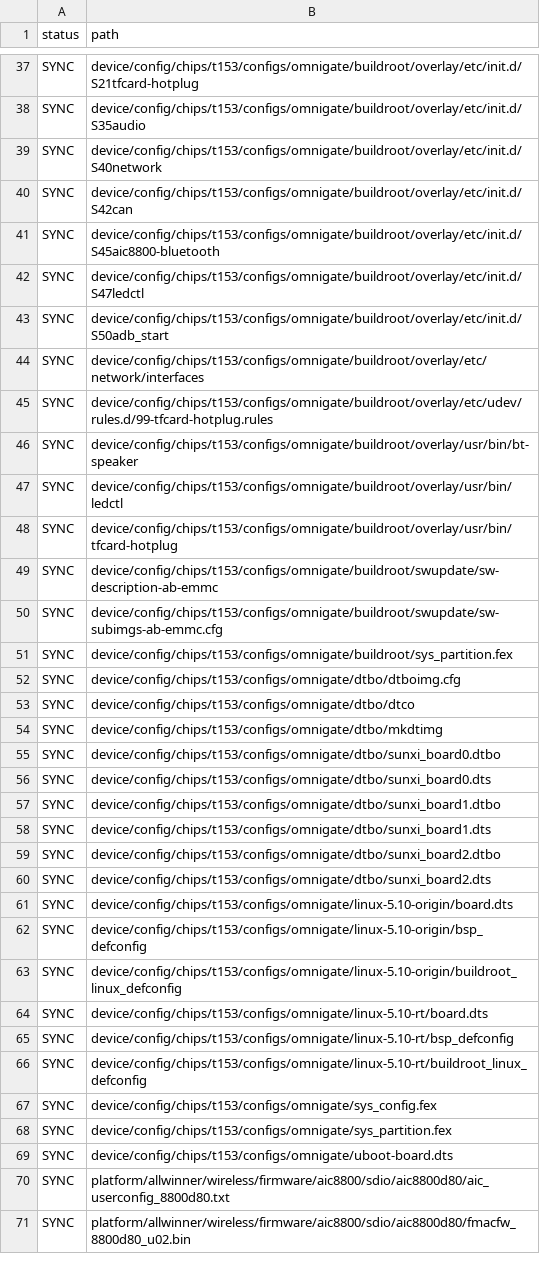
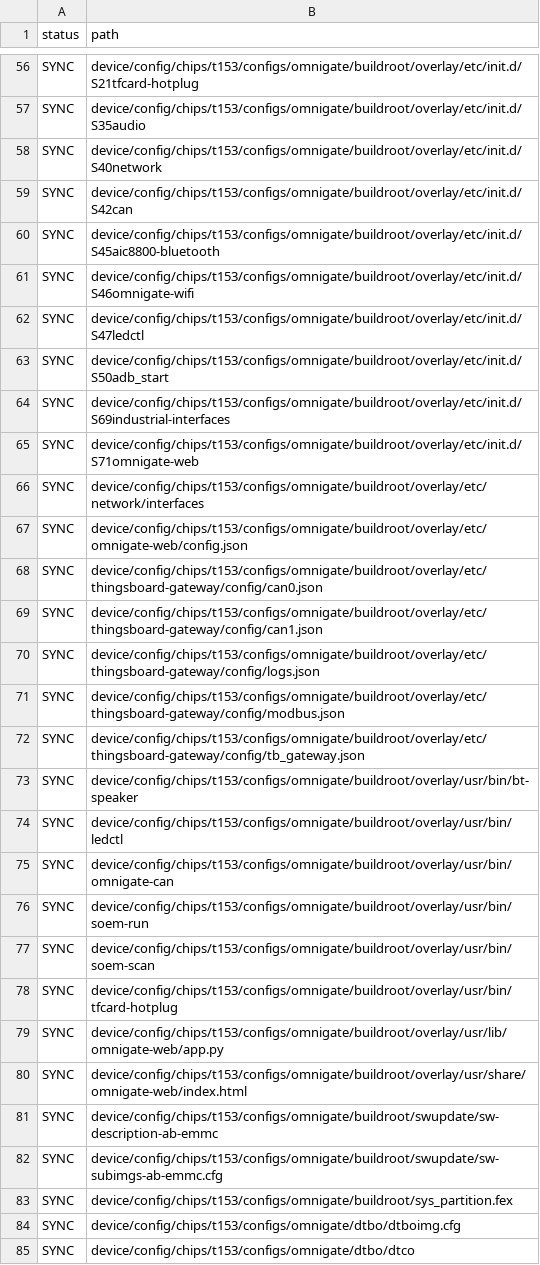
Before and after one commit to dshanpi/T153MX-Tina5SDK_OmniGate, a TSV file: meta/changed_files.tsv, drawn as a sheet; only a part is shown, gaps mark what is left out; the shorter side is filled out with more unchanged rows; the diff covers the shown part only.

Commit message:
docs: record industrial gateway hardware validation

```diff
--- a/meta/changed_files.tsv
+++ b/meta/changed_files.tsv
@@ -41,9 +60,22 @@ SYNC	device/config/chips/t153/configs/omnigate/buildroot/overlay/etc/init.d/S42c
 SYNC	device/config/chips/t153/configs/omnigate/buildroot/overlay/etc/init.d/S45aic8800-bluetooth
+SYNC	device/config/chips/t153/configs/omnigate/buildroot/overlay/etc/init.d/S46omnigate-wifi
 SYNC	device/config/chips/t153/configs/omnigate/buildroot/overlay/etc/init.d/S47ledctl
 SYNC	device/config/chips/t153/configs/omnigate/buildroot/overlay/etc/init.d/S50adb_start
+SYNC	device/config/chips/t153/configs/omnigate/buildroot/overlay/etc/init.d/S69industrial-interfaces
+SYNC	device/config/chips/t153/configs/omnigate/buildroot/overlay/etc/init.d/S71omnigate-web
 SYNC	device/config/chips/t153/configs/omnigate/buildroot/overlay/etc/network/interfaces
-SYNC	device/config/chips/t153/configs/omnigate/buildroot/overlay/etc/udev/rules.d/99-tfcard-hotplug.rules
+SYNC	device/config/chips/t153/configs/omnigate/buildroot/overlay/etc/omnigate-web/config.json
+SYNC	device/config/chips/t153/configs/omnigate/buildroot/overlay/etc/thingsboard-gateway/config/can0.json
+SYNC	device/config/chips/t153/configs/omnigate/buildroot/overlay/etc/thingsboard-gateway/config/can1.json
+SYNC	device/config/chips/t153/configs/omnigate/buildroot/overlay/etc/thingsboard-gateway/config/logs.json
+SYNC	device/config/chips/t153/configs/omnigate/buildroot/overlay/etc/thingsboard-gateway/config/modbus.json
+SYNC	device/config/chips/t153/configs/omnigate/buildroot/overlay/etc/thingsboard-gateway/config/tb_gateway.json
 SYNC	device/config/chips/t153/configs/omnigate/buildroot/overlay/usr/bin/bt-speaker
 SYNC	device/config/chips/t153/configs/omnigate/buildroot/overlay/usr/bin/ledctl
+SYNC	device/config/chips/t153/configs/omnigate/buildroot/overlay/usr/bin/omnigate-can
+SYNC	device/config/chips/t153/configs/omnigate/buildroot/overlay/usr/bin/soem-run
+SYNC	device/config/chips/t153/configs/omnigate/buildroot/overlay/usr/bin/soem-scan
 SYNC	device/config/chips/t153/configs/omnigate/buildroot/overlay/usr/bin/tfcard-hotplug
+SYNC	device/config/chips/t153/configs/omnigate/buildroot/overlay/usr/lib/omnigate-web/app.py
+SYNC	device/config/chips/t153/configs/omnigate/buildroot/overlay/usr/share/omnigate-web/index.html
 SYNC	device/config/chips/t153/configs/omnigate/buildroot/swupdate/sw-description-ab-emmc
```
Also changed, not shown: 19 added rows elsewhere in this file, 7 other files.
